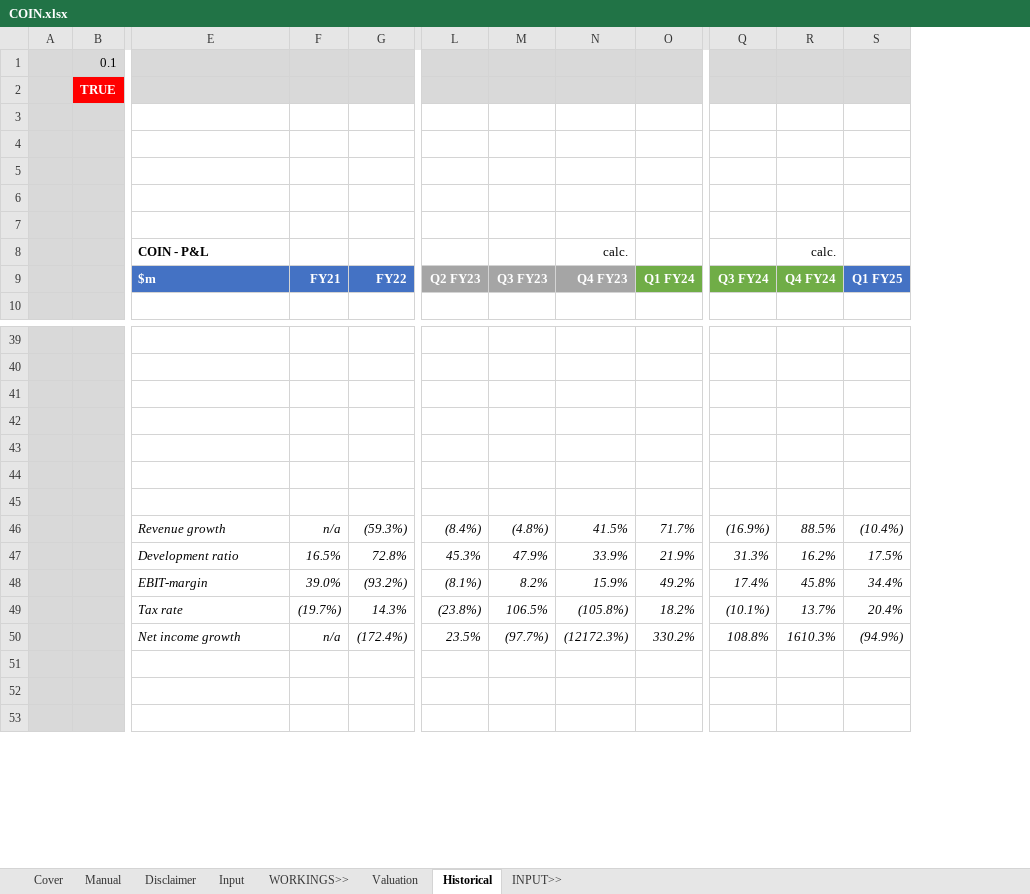
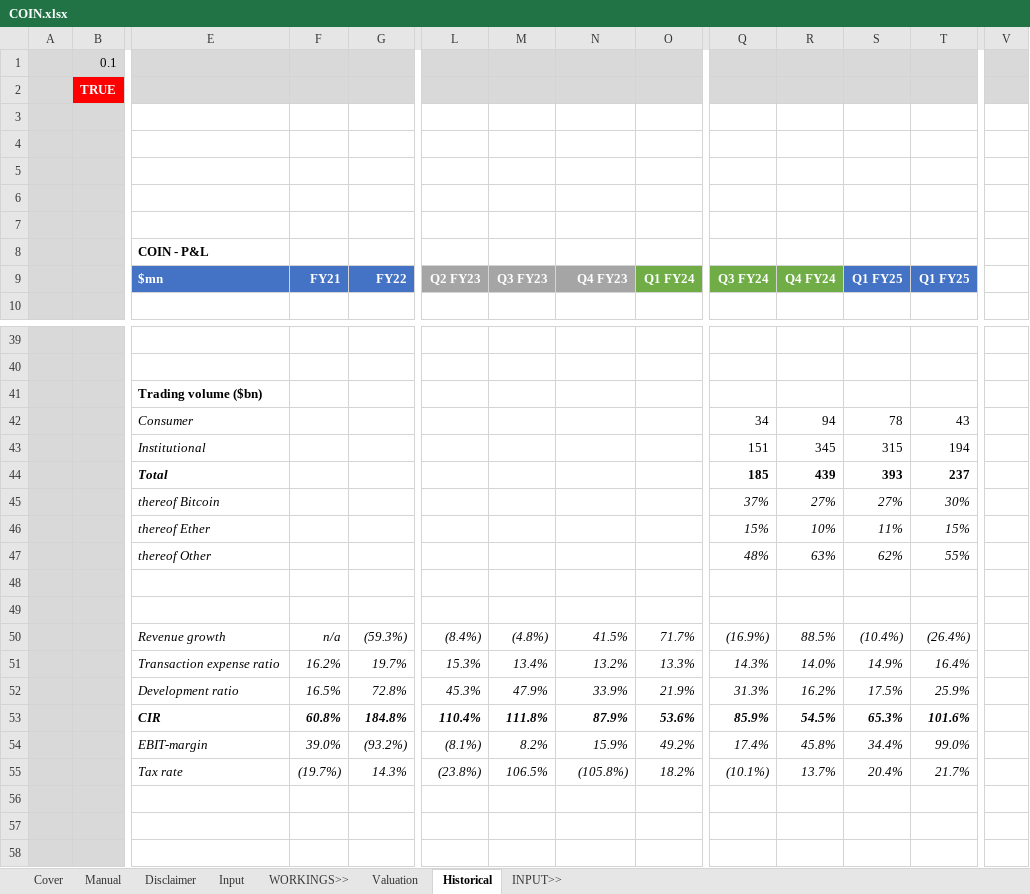
Before and after one commit to saltKonstantin/valuations, an Excel workbook: COIN.xlsx, sheet Historical, drawn as a sheet; only a part is shown, gaps mark what is left out; values as stored, in another font and other column widths than the file's, no borders; conditional formats not drawn; removed rows and columns are numbered as before the commit, all else as after; rows hold the shown columns only; the diff covers the shown part only; the diff names each change by its address in the sheet, - before the commit and + after, or states it on an @@ line.

Commit message:
Added q2 figures

```diff
--- a/COIN.xlsx (sheet Historical)
+++ b/COIN.xlsx (sheet Historical)
+column T, row 9: Q1 FY25; rows 42-43: 43 | 194; row 50: (26.4%); row 52: 25.9%; rows 54-55: 99.0% | 21.7%
+column V, empty
-N8: calc.
+N8: (empty)
-R8: calc.
+R8: (empty)
-E9: $m
+E9: $mn
-E41: (empty)
+E41: Trading volume ($bn)
-row 42: (empty)
+row 42:  |  | Consumer |  |  |  |  |  |  | 34 | 94 | 78 | 43
-row 43: (empty)
+row 43:  |  | Institutional |  |  |  |  |  |  | 151 | 345 | 315 | 194
+row 44:  |  | Total |  |  |  |  |  |  | 185 | 439 | 393 | 237
+row 45:  |  | thereof Bitcoin |  |  |  |  |  |  | 37% | 27% | 27% | 30%
+row 46:  |  | thereof Ether |  |  |  |  |  |  | 15% | 10% | 11% | 15%
+row 47:  |  | thereof Other |  |  |  |  |  |  | 48% | 63% | 62% | 55%
+row 51:  |  | Transaction expense ratio | 16.2% | 19.7% | 15.3% | 13.4% | 13.2% | 13.3% | 14.3% | 14.0% | 14.9% | 16.4%
+row 53:  |  | CIR | 60.8% | 184.8% | 110.4% | 111.8% | 87.9% | 53.6% | 85.9% | 54.5% | 65.3% | 101.6%
-row 50:  |  | Net income growth | n/a | (172.4%) | 23.5% | (97.7%) | (12172.3%) | 330.2% | 108.8% | 1610.3% | (94.9%)
```
Also changed, not shown: 4 edited cells and cell formats elsewhere in this sheet, sheet Valuation, sheet Input, formulas that keep their value.
